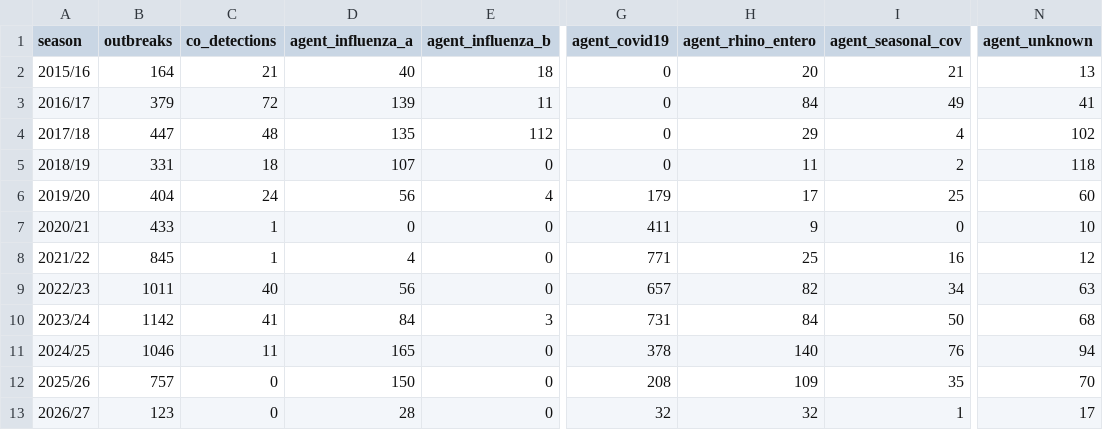
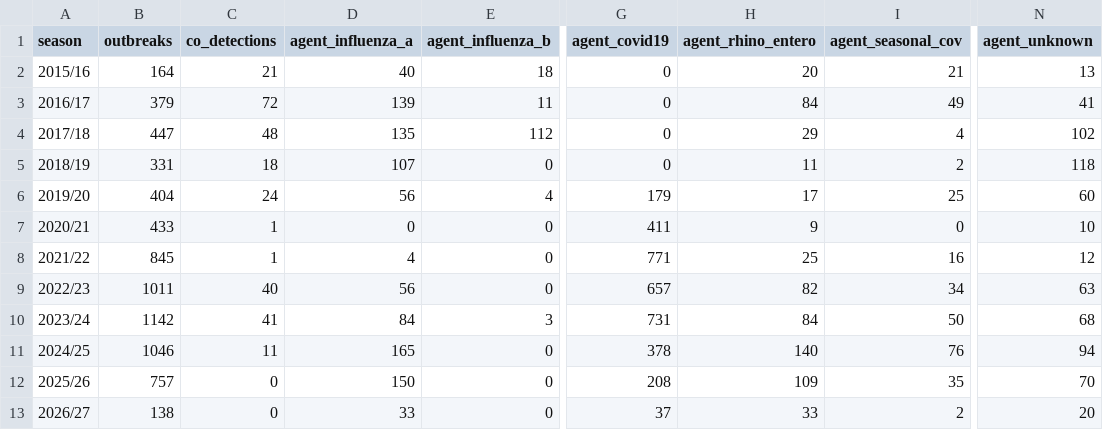
Before and after one commit to samielsabri/toronto_healthcare_institutions_outbreaks, a CSV file: reports/tables/clean_agent_groups_by_season.csv, drawn as a sheet; only a part is shown, gaps mark what is left out; the diff names each change by its address in the sheet, - before the commit and + after, or states it on an @@ line.

```diff
--- a/reports/tables/clean_agent_groups_by_season.csv
+++ b/reports/tables/clean_agent_groups_by_season.csv
-B13 (outbreaks): 123
+B13 (outbreaks): 138
-D13 (agent_influenza_a): 28
+D13 (agent_influenza_a): 33
-G13 (agent_covid19): 32
+G13 (agent_covid19): 37
-H13 (agent_rhino_entero): 32
+H13 (agent_rhino_entero): 33
-I13 (agent_seasonal_cov): 1
+I13 (agent_seasonal_cov): 2
-N13 (agent_unknown): 17
+N13 (agent_unknown): 20
```
Also changed, not shown: data/clean/facilities.csv, reports/tables/clean_setting_by_season.csv, 1 other file.
